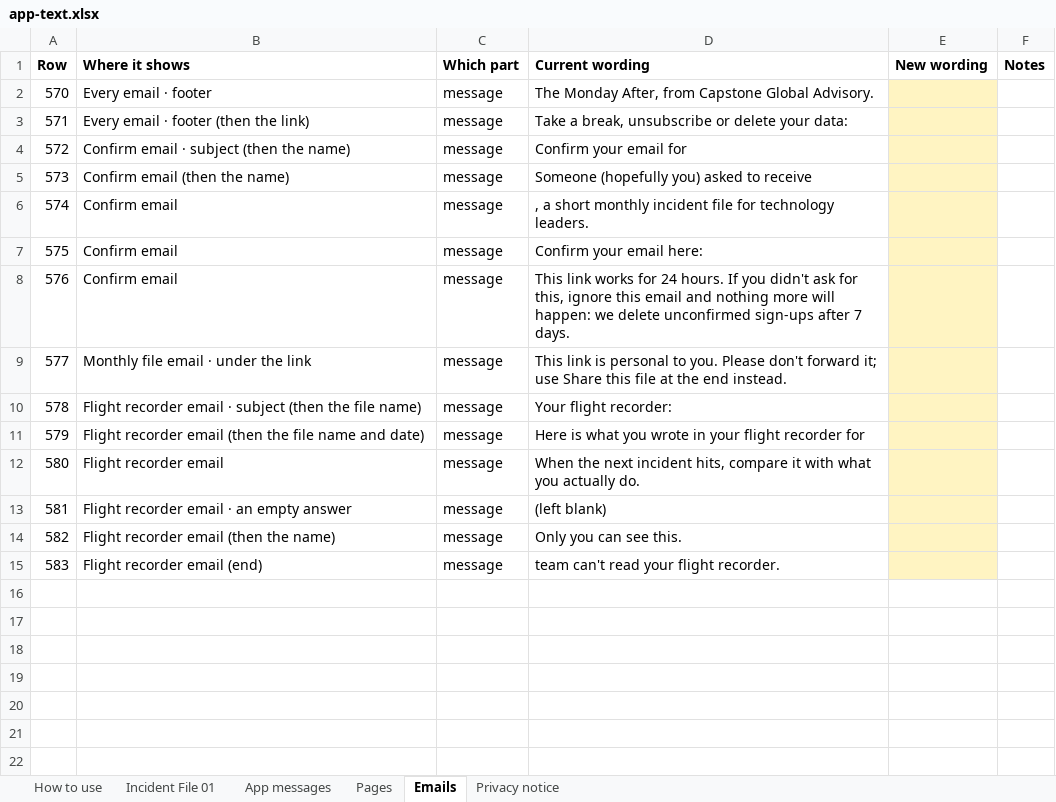
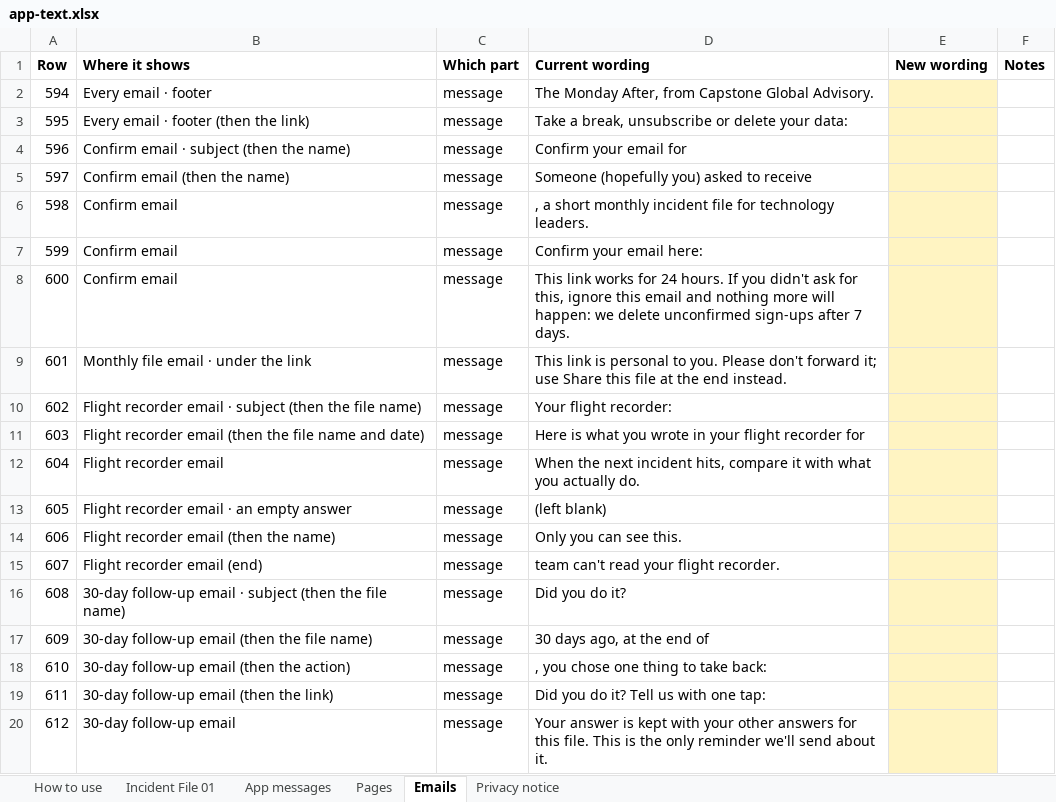
Before and after one commit to matthewcain45/MondayAfter-, an Excel workbook: docs/app-text.xlsx, sheet Emails, drawn as a sheet; values as stored, in another font and other column widths than the file's, no borders; the diff names each change by its address in the sheet, - before the commit and + after, or states it on an @@ line.

```diff
--- a/docs/app-text.xlsx (sheet Emails)
+++ b/docs/app-text.xlsx (sheet Emails)
@@ column A (Row) renumbered between rows 2 and 15 @@
+row 16: 608 | 30-day follow-up email · subject (then the file name) | message | Did you do it?
+row 17: 609 | 30-day follow-up email (then the file name) | message | 30 days ago, at the end of
+row 18: 610 | 30-day follow-up email (then the action) | message | , you chose one thing to take back:
+row 19: 611 | 30-day follow-up email (then the link) | message | Did you do it? Tell us with one tap:
+row 20: 612 | 30-day follow-up email | message | Your answer is kept with your other answers for this file. This is the only reminder we'll send about it.
```
Also changed, not shown: sheet Pages, sheet Privacy notice, sheet App messages, hidden cells, 26 other files.
